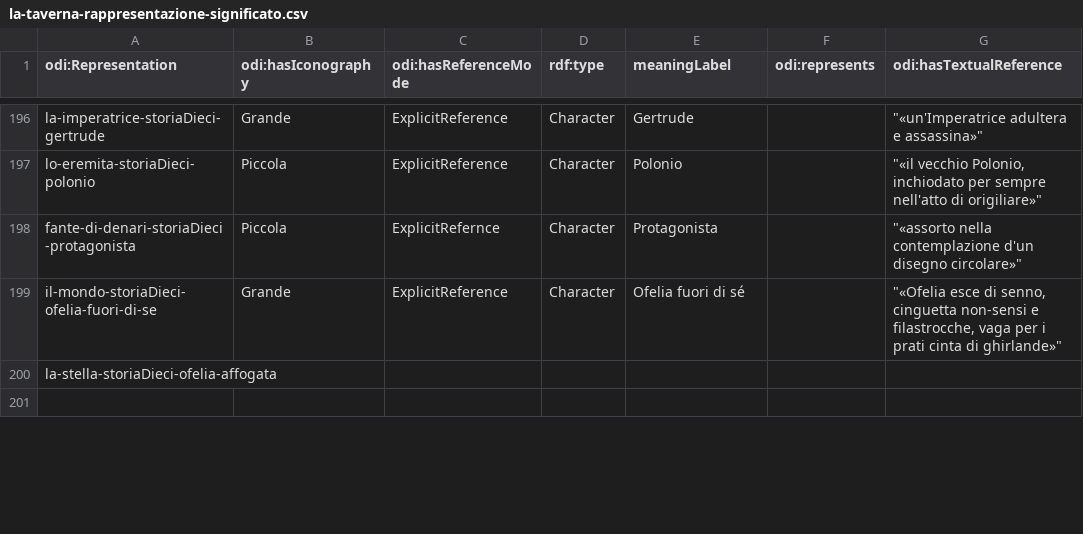
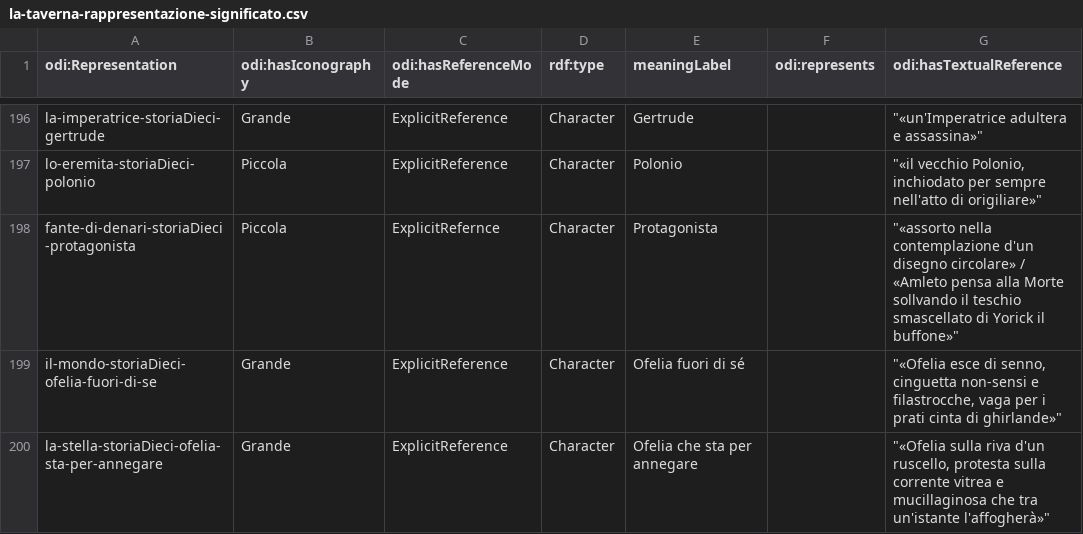
Before and after one commit to mir-pin/ODI-internship, a CSV file: data/la-taverna-rappresentazione-significato.csv, drawn as a sheet; only a part is shown, gaps mark what is left out; the diff covers the shown part only.

```diff
--- a/data/la-taverna-rappresentazione-significato.csv
+++ b/data/la-taverna-rappresentazione-significato.csv
@@ -198,5 +198,4 @@ la-imperatrice-storiaDieci-gertrude,Grande,ExplicitReference,Character,Gertrude,
 lo-eremita-storiaDieci-polonio,Piccola,ExplicitReference,Character,Polonio,,"""«il vecchio Polonio, inchiodato per sempre nell'atto di origiliare»"""
-fante-di-denari-storiaDieci-protagonista,Piccola,ExplicitRefernce,Character,Protagonista,,"""«assorto nella contemplazione d'un disegno circolare»"""
+fante-di-denari-storiaDieci-protagonista,Piccola,ExplicitRefernce,Character,Protagonista,,"""«assorto nella contemplazione d'un disegno circolare» / «Amleto pensa alla Morte sollvando il teschio smascellato di Yorick il buffone»"""
 il-mondo-storiaDieci-ofelia-fuori-di-se,Grande,ExplicitReference,Character,Ofelia fuori di sé,,"""«Ofelia esce di senno, cinguetta non-sensi e filastrocche, vaga per i prati cinta di ghirlande»"""
-la-stella-storiaDieci-ofelia-affogata,,,,,,
-,,,,,,
+la-stella-storiaDieci-ofelia-sta-per-annegare,Grande,ExplicitReference,Character,Ofelia che sta per annegare,,"""«Ofelia sulla riva d'un ruscello, protesta sulla corrente vitrea e mucillaginosa che tra un'istante l'affogherà»"""
```
Also changed, not shown: 4 added rows and 10 edited cells elsewhere in this file, data/la-taverna-carta-nel-mazzo.csv, data/la-taverna-carta-nella-storia.csv, 7 other files.
